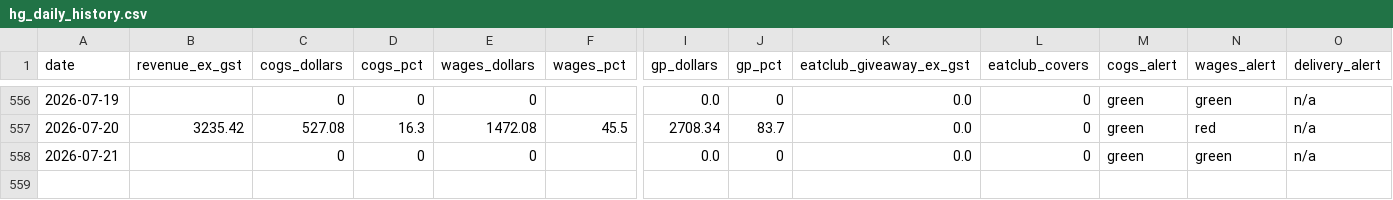
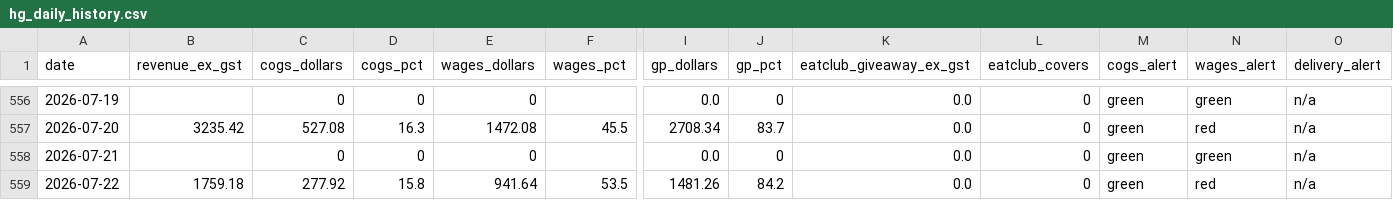
Before and after one commit to zakstowaway/mari-daily-reporting, a CSV file: data/hg_daily_history.csv, drawn as a sheet; only a part is shown, gaps mark what is left out; rows hold the shown columns only; the diff names each change by its address in the sheet, - before the commit and + after, or states it on an @@ line.

Commit message:
Daily pull harry 2026-07-22

```diff
--- a/data/hg_daily_history.csv
+++ b/data/hg_daily_history.csv
+row 559: 2026-07-22 | 1759.18 | 277.92 | 15.8 | 941.64 | 53.5 | 1481.26 | 84.2 | 0.0 | 0 | green | red | n/a
```
Also changed, not shown: 8 other files.
